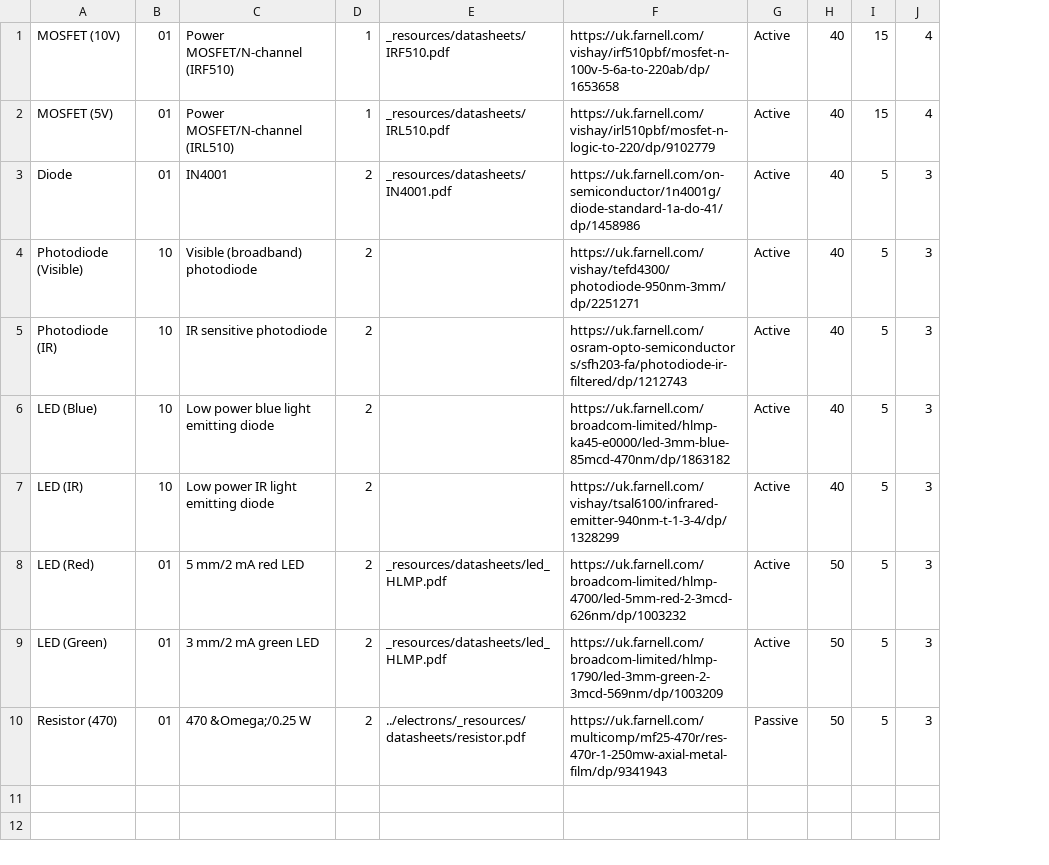
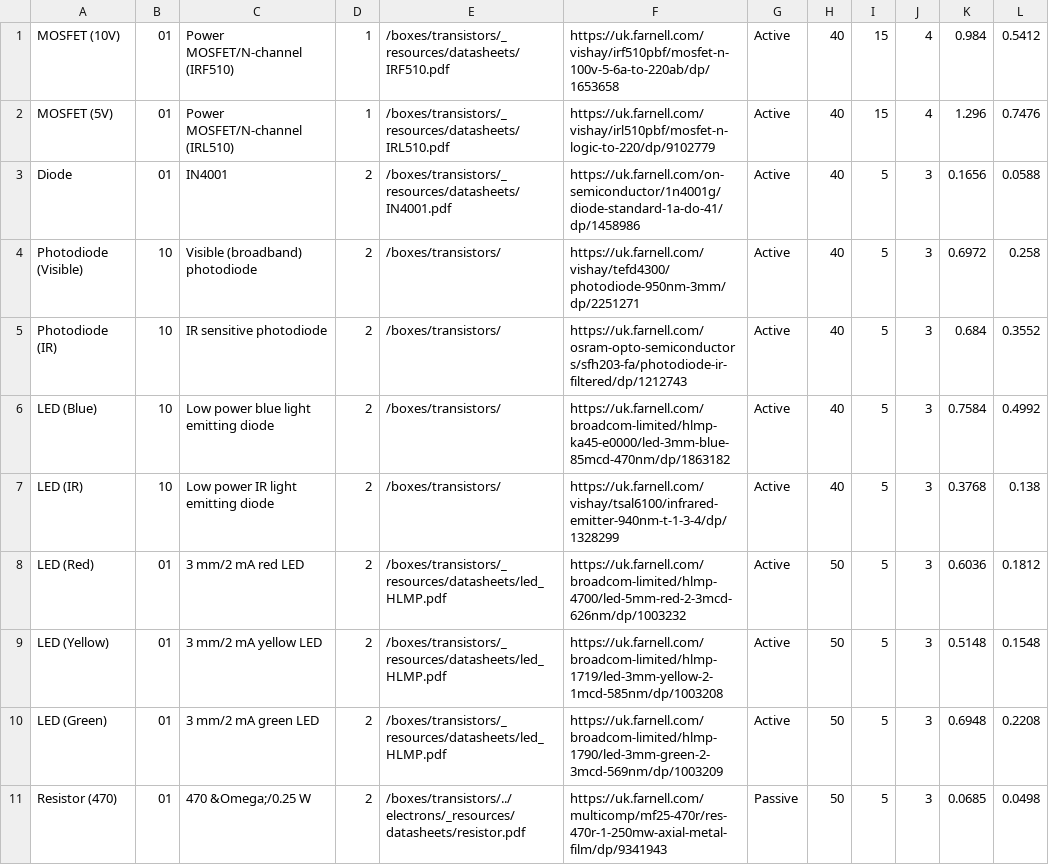
Before and after one commit to NoBlackBoxes/LastBlackBox, a CSV file: boxes/transistors/_resources/materials.csv, drawn as a sheet; removed rows and columns are numbered as before the commit, all else as after; the diff names each change by its address in the sheet, - before the commit and + after, or states it on an @@ line.

Commit message:
Update materials pricing

```diff
--- a/boxes/transistors/_resources/materials.csv
+++ b/boxes/transistors/_resources/materials.csv
-column E, rows 1-10: _resources/datasheets/IRF510.pdf | _resources/datasheets/IRL510.pdf | _resources/datasheets/IN4001.pdf |  |  |  |  | _resources/datasheets/led_HLMP.pdf | _resources/datasheets/led_HLMP.pdf | ../electrons/_resources/datasheets/resistor.pdf
+column E, rows 1-8: /boxes/transistors/_resources/datasheets/IRF510.pdf | /boxes/transistors/_resources/datasheets/IRL510.pdf | /boxes/transistors/_resources/datasheets/IN4001.pdf | /boxes/transistors/ | /boxes/transistors/ | /boxes/transistors/ | /boxes/transistors/ | /boxes/transistors/_resources/datasheets/led_HLMP.pdf; rows 10-11: /boxes/transistors/_resources/datasheets/led_HLMP.pdf | /boxes/transistors/../electrons/_resources/datasheets/resistor.pdf
+column K, rows 1-8: 0.984 | 1.296 | 0.1656 | 0.6972 | 0.684 | 0.7584 | 0.3768 | 0.6036; rows 10-11: 0.6948 | 0.0685
+column L, rows 1-8: 0.5412 | 0.7476 | 0.0588 | 0.258 | 0.3552 | 0.4992 | 0.138 | 0.1812; rows 10-11: 0.2208 | 0.0498
-C8: 5 mm/2 mA red LED
+C8: 3 mm/2 mA red LED
+row 9: LED (Yellow) | 01 | 3 mm/2 mA yellow LED | 2 | /boxes/transistors/_resources/datasheets/led_HLMP.pdf | https://uk.farnell.com/broadcom-limited/hlmp-1719/led-3mm-yellow-2-1mcd-585nm/dp/1003208 | Active | 50 | 5 | 3 | 0.5148 | 0.1548
```
Also changed, not shown: boxes/electrons/_resources/materials.csv, boxes/intelligence/_resources/materials.csv, 40 other files.
